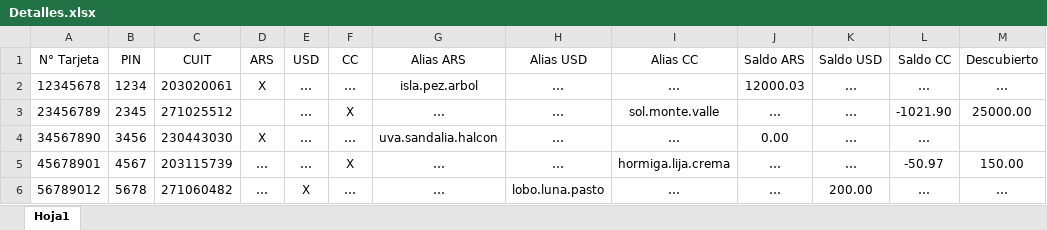
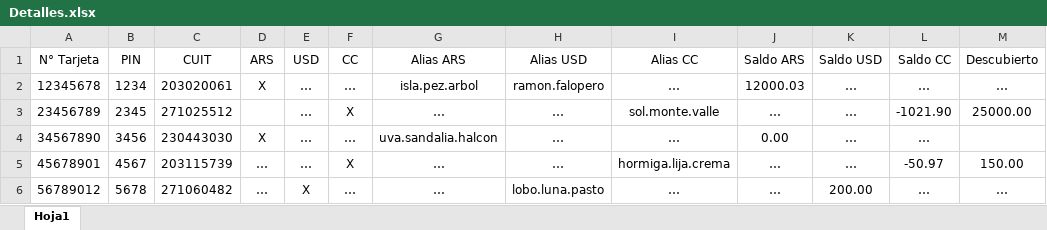
Before and after one commit to LXR-11/CajeroAutomaticoTRZ, an Excel workbook: Detalles.xlsx, sheet Hoja1, drawn as a sheet; values as stored, in another font and other column widths than the file's, no borders; table styles not drawn; the diff names each change by its address in the sheet, - before the commit and + after, or states it on an @@ line.

Commit message:
nuevo excel

```diff
--- a/Detalles.xlsx (sheet Hoja1)
+++ b/Detalles.xlsx (sheet Hoja1)
-H2 (Alias USD): …
+H2 (Alias USD): ramon.falopero
```
Also changed, not shown: 3 other files.
